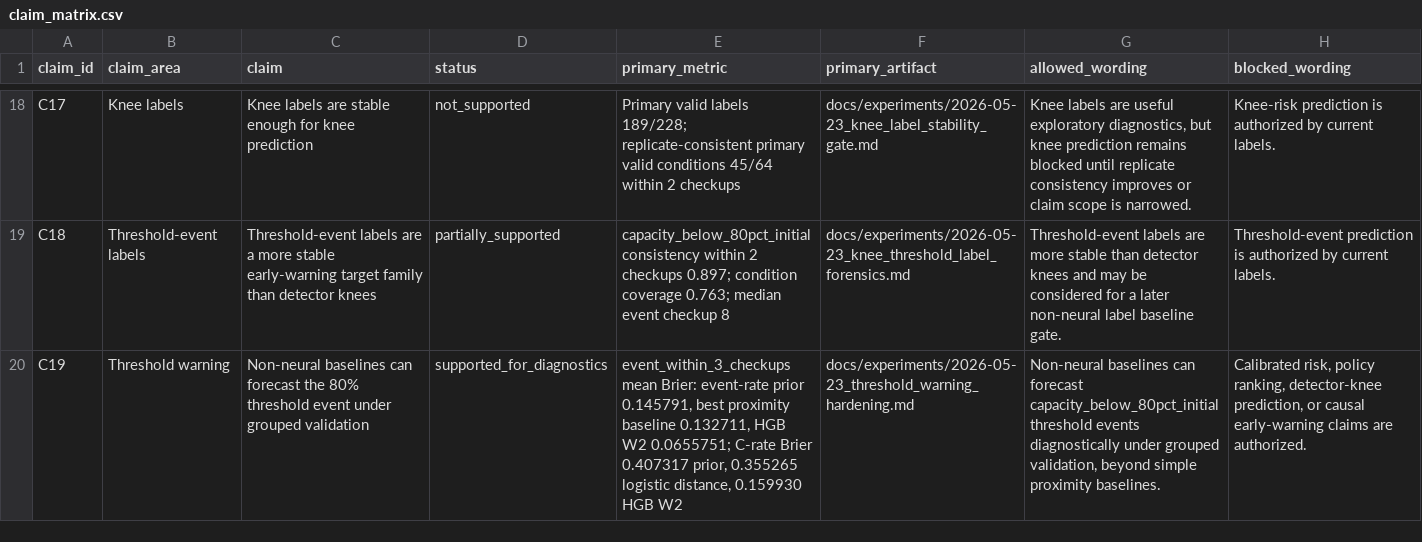
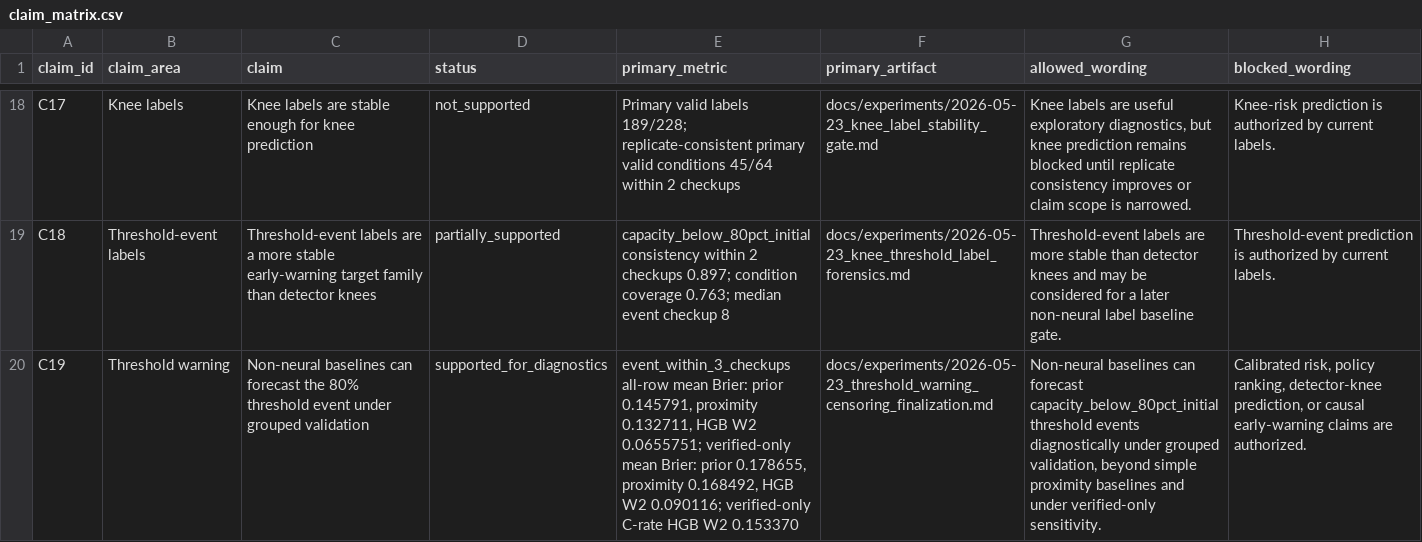
Before and after one commit to FZWINGEL/CBAT, a CSV file: reports/synthesis/claim_matrix.csv, drawn as a sheet; only a part is shown, gaps mark what is left out; the diff names each change by its address in the sheet, - before the commit and + after, or states it on an @@ line.

Commit message:
Finalize threshold warning censoring sensitivity

```diff
--- a/reports/synthesis/claim_matrix.csv
+++ b/reports/synthesis/claim_matrix.csv
-E20 (primary_metric): event_within_3_checkups mean Brier: event-rate prior 0.145791, best proximity baseline 0.132711, HGB W2 0.0655751; C-rate Brier 0.407317 prior, 0.355265 logistic distance, 0.159930 HGB W2
+E20 (primary_metric): event_within_3_checkups all-row mean Brier: prior 0.145791, proximity 0.132711, HGB W2 0.0655751; verified-only mean Brier: prior 0.178655, proximity 0.168492, HGB W2 0.090116; verified-only C-rate HGB W2 0.153370
-F20 (primary_artifact): docs/experiments/2026-05-23_threshold_warning_hardening.md
+F20 (primary_artifact): docs/experiments/2026-05-23_threshold_warning_censoring_finalization.md
-G20 (allowed_wording): …simple proximity baselines.
+G20 (allowed_wording): …simple proximity baselines and under verified-only sensitivity.
```
Also changed, not shown: 29 other files.
